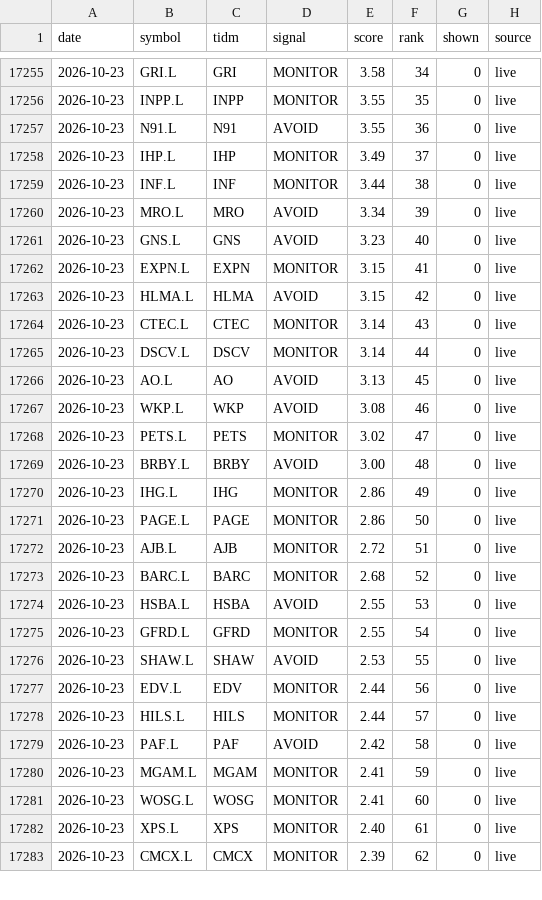
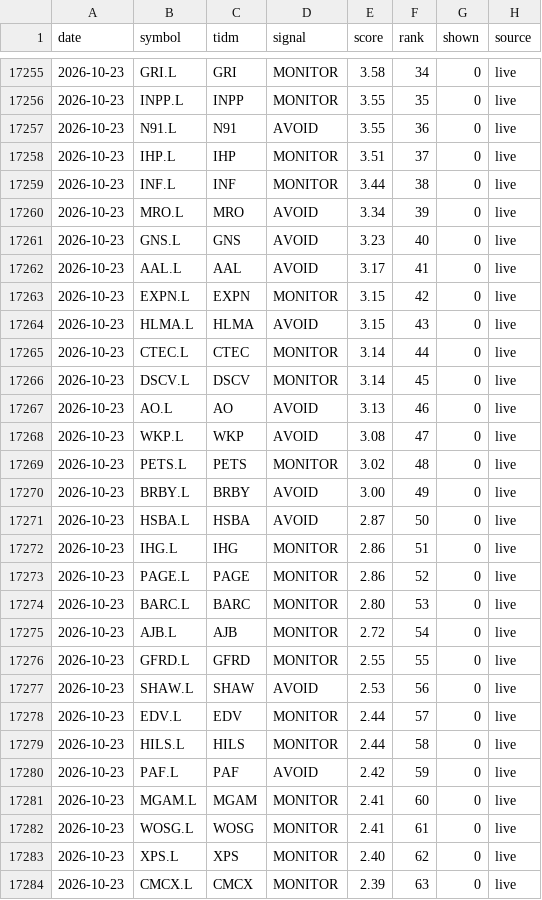
Before and after one commit to peteg391/Uk-scanner, a CSV file: history.csv, drawn as a sheet; only a part is shown, gaps mark what is left out; the diff covers the shown part only.

Commit message:
Daily heartbeat

```diff
--- a/history.csv
+++ b/history.csv
@@ -17257,3 +17257,3 @@ date,symbol,tidm,signal,score,rank,shown,source
 2026-10-23,N91.L,N91,AVOID,3.55,36,0,live
-2026-10-23,IHP.L,IHP,MONITOR,3.49,37,0,live
+2026-10-23,IHP.L,IHP,MONITOR,3.51,37,0,live
 2026-10-23,INF.L,INF,MONITOR,3.44,38,0,live
@@ -17261,23 +17261,24 @@ date,symbol,tidm,signal,score,rank,shown,source
 2026-10-23,GNS.L,GNS,AVOID,3.23,40,0,live
-2026-10-23,EXPN.L,EXPN,MONITOR,3.15,41,0,live
-2026-10-23,HLMA.L,HLMA,AVOID,3.15,42,0,live
-2026-10-23,CTEC.L,CTEC,MONITOR,3.14,43,0,live
-2026-10-23,DSCV.L,DSCV,MONITOR,3.14,44,0,live
-2026-10-23,AO.L,AO,AVOID,3.13,45,0,live
-2026-10-23,WKP.L,WKP,AVOID,3.08,46,0,live
-2026-10-23,PETS.L,PETS,MONITOR,3.02,47,0,live
-2026-10-23,BRBY.L,BRBY,AVOID,3.00,48,0,live
-2026-10-23,IHG.L,IHG,MONITOR,2.86,49,0,live
-2026-10-23,PAGE.L,PAGE,MONITOR,2.86,50,0,live
-2026-10-23,AJB.L,AJB,MONITOR,2.72,51,0,live
-2026-10-23,BARC.L,BARC,MONITOR,2.68,52,0,live
-2026-10-23,HSBA.L,HSBA,AVOID,2.55,53,0,live
-2026-10-23,GFRD.L,GFRD,MONITOR,2.55,54,0,live
-2026-10-23,SHAW.L,SHAW,AVOID,2.53,55,0,live
-2026-10-23,EDV.L,EDV,MONITOR,2.44,56,0,live
-2026-10-23,HILS.L,HILS,MONITOR,2.44,57,0,live
-2026-10-23,PAF.L,PAF,AVOID,2.42,58,0,live
-2026-10-23,MGAM.L,MGAM,MONITOR,2.41,59,0,live
-2026-10-23,WOSG.L,WOSG,MONITOR,2.41,60,0,live
-2026-10-23,XPS.L,XPS,MONITOR,2.40,61,0,live
-2026-10-23,CMCX.L,CMCX,MONITOR,2.39,62,0,live
+2026-10-23,AAL.L,AAL,AVOID,3.17,41,0,live
+2026-10-23,EXPN.L,EXPN,MONITOR,3.15,42,0,live
+2026-10-23,HLMA.L,HLMA,AVOID,3.15,43,0,live
+2026-10-23,CTEC.L,CTEC,MONITOR,3.14,44,0,live
+2026-10-23,DSCV.L,DSCV,MONITOR,3.14,45,0,live
+2026-10-23,AO.L,AO,AVOID,3.13,46,0,live
+2026-10-23,WKP.L,WKP,AVOID,3.08,47,0,live
+2026-10-23,PETS.L,PETS,MONITOR,3.02,48,0,live
+2026-10-23,BRBY.L,BRBY,AVOID,3.00,49,0,live
+2026-10-23,HSBA.L,HSBA,AVOID,2.87,50,0,live
+2026-10-23,IHG.L,IHG,MONITOR,2.86,51,0,live
+2026-10-23,PAGE.L,PAGE,MONITOR,2.86,52,0,live
+2026-10-23,BARC.L,BARC,MONITOR,2.80,53,0,live
+2026-10-23,AJB.L,AJB,MONITOR,2.72,54,0,live
+2026-10-23,GFRD.L,GFRD,MONITOR,2.55,55,0,live
+2026-10-23,SHAW.L,SHAW,AVOID,2.53,56,0,live
+2026-10-23,EDV.L,EDV,MONITOR,2.44,57,0,live
+2026-10-23,HILS.L,HILS,MONITOR,2.44,58,0,live
+2026-10-23,PAF.L,PAF,AVOID,2.42,59,0,live
+2026-10-23,MGAM.L,MGAM,MONITOR,2.41,60,0,live
+2026-10-23,WOSG.L,WOSG,MONITOR,2.41,61,0,live
+2026-10-23,XPS.L,XPS,MONITOR,2.40,62,0,live
+2026-10-23,CMCX.L,CMCX,MONITOR,2.39,63,0,live
```
Also changed, not shown: 3 added rows, 4 removed rows and 28 edited cells elsewhere in this file.
